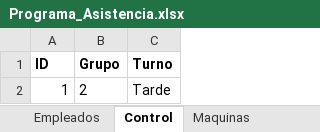
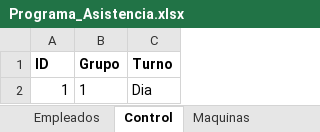
Before and after one commit to KevinQuimbayo/dashboard-merciko-data, an Excel workbook: Programa_Asistencia.xlsx, sheet Control, drawn as a sheet; values as stored, in another font and other column widths than the file's, no borders; the diff names each change by its address in the sheet, - before the commit and + after, or states it on an @@ line.

```diff
--- a/Programa_Asistencia.xlsx (sheet Control)
+++ b/Programa_Asistencia.xlsx (sheet Control)
-B2 (Grupo): 2
+B2 (Grupo): 1
-C2 (Turno): Tarde
+C2 (Turno): Dia
```
Also changed, not shown: sheet Asistencia, sheet Empleados.
